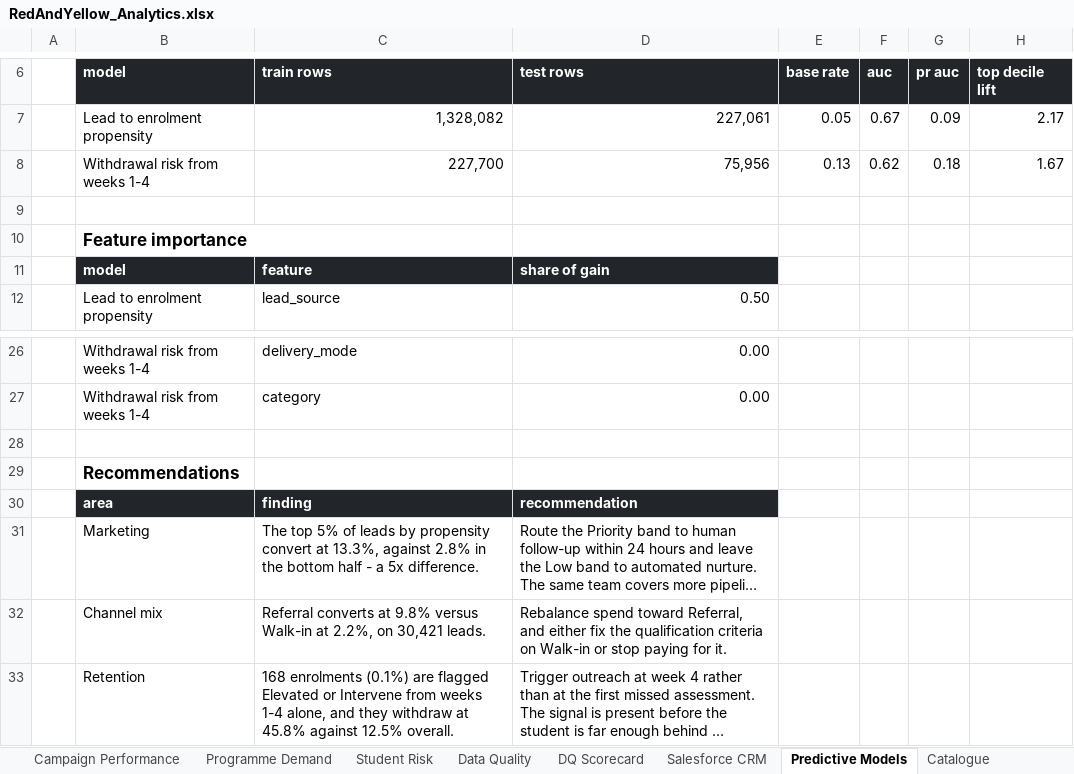
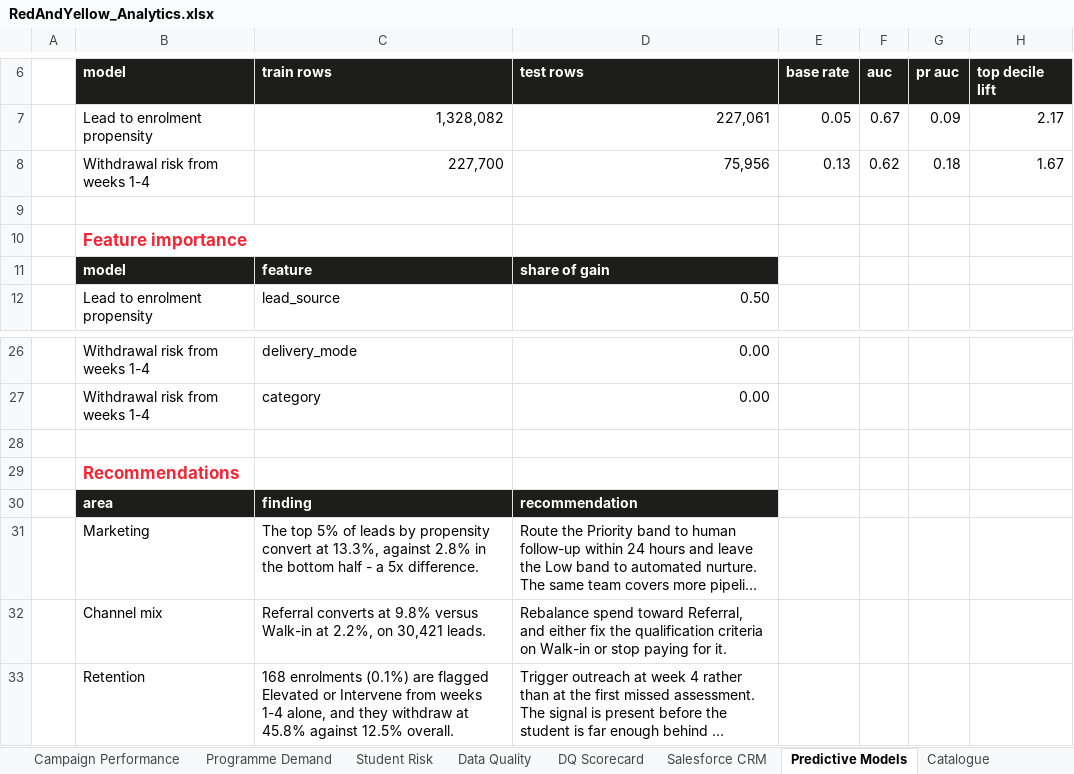
Before and after one commit to anthonyapollis/red-yellow-salesforce-handoff, an Excel workbook: reporting/RedAndYellow_Analytics.xlsx, sheet Predictive Models, drawn as a sheet; only a part is shown, gaps mark what is left out; long unchanged cells end in …; values as stored, in another font and other column widths than the file's, no borders; the diff names each change by its address in the sheet, - before the commit and + after, or states it on an @@ line.

```diff
--- a/reporting/RedAndYellow_Analytics.xlsx (sheet Predictive Models)
+++ b/reporting/RedAndYellow_Analytics.xlsx (sheet Predictive Models)
-B10 text colour: black
+B10 text colour: #F52635
-B29 text colour: black
+B29 text colour: #F52635
```
Also changed, not shown: sheet Method & Caveats, sheet Executive Summary, sheet DQ Scorecard, sheet Programme Demand, charts or pictures, 10 other files.
